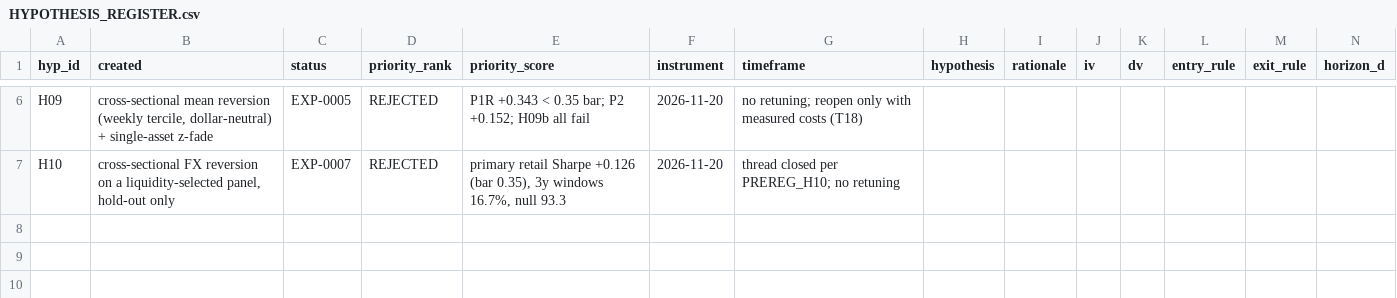
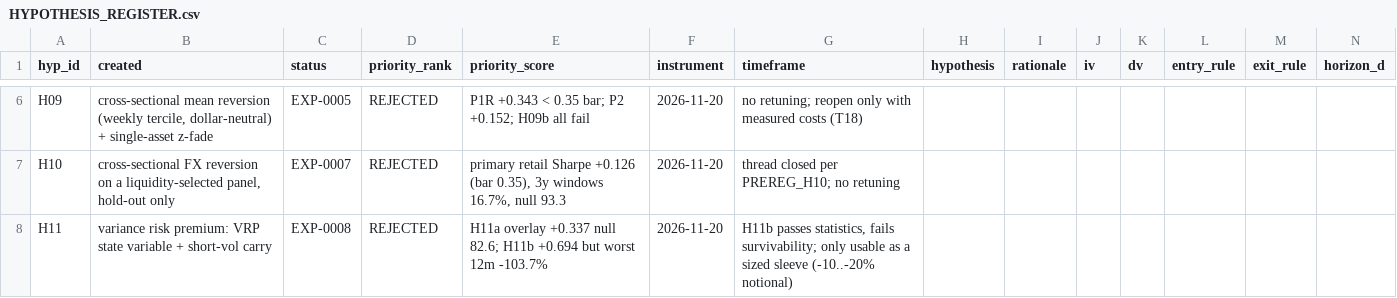
Before and after one commit to peacezila0700-lab/alina-market-lab, a CSV file: research/HYPOTHESIS_REGISTER.csv, drawn as a sheet; only a part is shown, gaps mark what is left out; rows hold the shown columns only; the diff names each change by its address in the sheet, - before the commit and + after, or states it on an @@ line.

```diff
--- a/research/HYPOTHESIS_REGISTER.csv
+++ b/research/HYPOTHESIS_REGISTER.csv
+row 8: H11 | variance risk premium: VRP state variable + short-vol carry | EXP-0008 | REJECTED | H11a overlay +0.337 null 82.6; H11b +0.694 but worst 12m -103.7% | 2026-11-20 | H11b passes statistics, fails survivability; only usable as a sized sleeve (-10..-20% notional)
```
Also changed, not shown: research/EXPERIMENT_LOG.csv, 6 other files.
